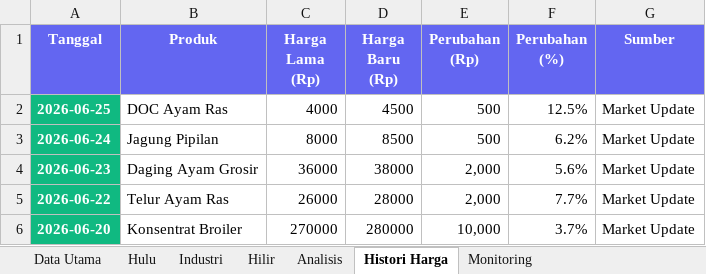
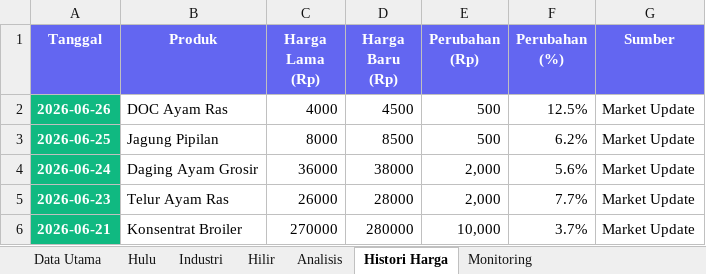
Before and after one commit to adiorany3/sembako-dashboard, an Excel workbook: data/harga_peternakan_lengkap.xlsx, sheet Histori Harga, drawn as a sheet; values as stored, in another font and other column widths than the file's, no borders; the diff names each change by its address in the sheet, - before the commit and + after, or states it on an @@ line.

```diff
--- a/data/harga_peternakan_lengkap.xlsx (sheet Histori Harga)
+++ b/data/harga_peternakan_lengkap.xlsx (sheet Histori Harga)
-A2 (Tanggal): 2026-06-25
+A2 (Tanggal): 2026-06-26
-A3 (Tanggal): 2026-06-24
+A3 (Tanggal): 2026-06-25
-A4 (Tanggal): 2026-06-23
+A4 (Tanggal): 2026-06-24
-A5 (Tanggal): 2026-06-22
+A5 (Tanggal): 2026-06-23
-A6 (Tanggal): 2026-06-20
+A6 (Tanggal): 2026-06-21
```
Also changed, not shown: sheet Data Utama, sheet Hulu, sheet Hilir, sheet Industri, crypto_monitor.xlsx, data/harga_saham_ihsg.xlsx, 13 other files.
